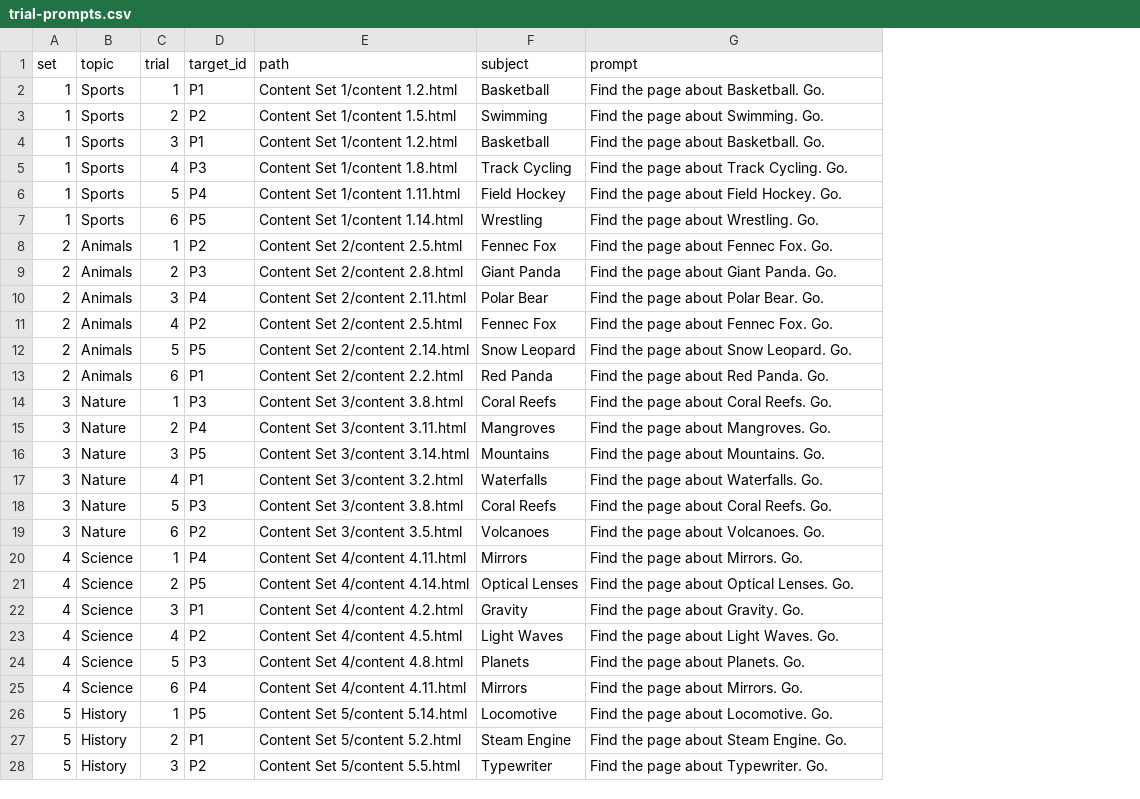
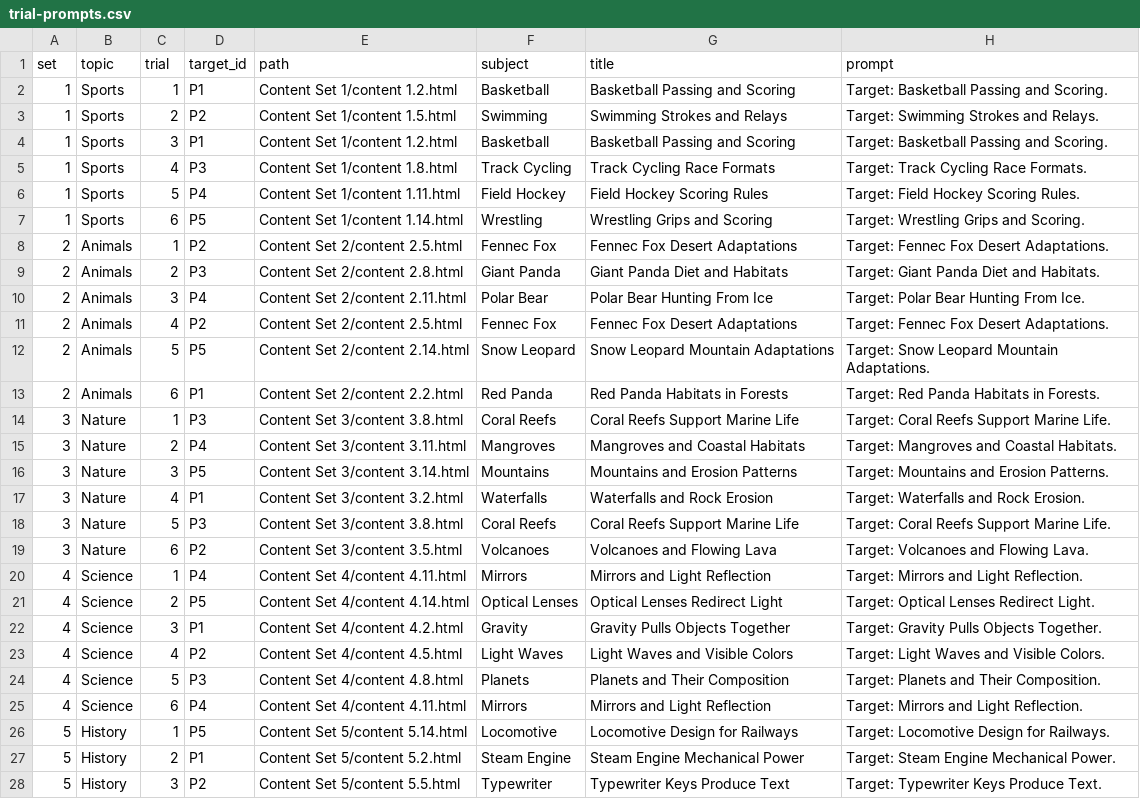
Before and after one commit to jphonrado/Tab-Sets-for-Experiment, a CSV file: materials/trial-prompts.csv, drawn as a sheet; only a part is shown; addresses are those after the commit; the diff covers the shown part only; the diff names each change by its address in the sheet, - before the commit and + after, or states it on an @@ line.

```diff
--- a/materials/trial-prompts.csv
+++ b/materials/trial-prompts.csv
+column G (title), rows 2-28: Basketball Passing and Scoring | Swimming Strokes and Relays | Basketball Passing and Scoring | Track Cycling Race Formats | Field Hockey Scoring Rules | Wrestling Grips and Scoring | Fennec Fox Desert Adaptations | Giant Panda Diet and Habitats | Polar Bear Hunting From Ice | Fennec Fox Desert Adaptations | Snow Leopard Mountain Adaptations | Red Panda Habitats in Forests | Coral Reefs Support Marine Life | Mangroves and Coastal Habitats | Mountains and Erosion Patterns | Waterfalls and Rock Erosion | Coral Reefs Support Marine Life | Volcanoes and Flowing Lava | Mirrors and Light Reflection | Optical Lenses Redirect Light | Gravity Pulls Objects Together | Light Waves and Visible Colors | Planets and Their Composition | Mirrors and Light Reflection | Locomotive Design for Railways | Steam Engine Mechanical Power | Typewriter Keys Produce Text
-H2 (prompt): Find the page about Basketball. Go.
+H2 (prompt): Target: Basketball Passing and Scoring.
-H3 (prompt): Find the page about Swimming. Go.
+H3 (prompt): Target: Swimming Strokes and Relays.
-H4 (prompt): Find the page about Basketball. Go.
+H4 (prompt): Target: Basketball Passing and Scoring.
-H5 (prompt): Find the page about Track Cycling. Go.
+H5 (prompt): Target: Track Cycling Race Formats.
-H6 (prompt): Find the page about Field Hockey. Go.
+H6 (prompt): Target: Field Hockey Scoring Rules.
-H7 (prompt): Find the page about Wrestling. Go.
+H7 (prompt): Target: Wrestling Grips and Scoring.
-H8 (prompt): Find the page about Fennec Fox. Go.
+H8 (prompt): Target: Fennec Fox Desert Adaptations.
-H9 (prompt): Find the page about Giant Panda. Go.
+H9 (prompt): Target: Giant Panda Diet and Habitats.
-H10 (prompt): Find the page about Polar Bear. Go.
+H10 (prompt): Target: Polar Bear Hunting From Ice.
-H11 (prompt): Find the page about Fennec Fox. Go.
+H11 (prompt): Target: Fennec Fox Desert Adaptations.
-H12 (prompt): Find the page about Snow Leopard. Go.
+H12 (prompt): Target: Snow Leopard Mountain Adaptations.
-H13 (prompt): Find the page about Red Panda. Go.
+H13 (prompt): Target: Red Panda Habitats in Forests.
-H14 (prompt): Find the page about Coral Reefs. Go.
+H14 (prompt): Target: Coral Reefs Support Marine Life.
-H15 (prompt): Find the page about Mangroves. Go.
+H15 (prompt): Target: Mangroves and Coastal Habitats.
-H16 (prompt): Find the page about Mountains. Go.
+H16 (prompt): Target: Mountains and Erosion Patterns.
-H17 (prompt): Find the page about Waterfalls. Go.
+H17 (prompt): Target: Waterfalls and Rock Erosion.
-H18 (prompt): Find the page about Coral Reefs. Go.
+H18 (prompt): Target: Coral Reefs Support Marine Life.
-H19 (prompt): Find the page about Volcanoes. Go.
+H19 (prompt): Target: Volcanoes and Flowing Lava.
-H20 (prompt): Find the page about Mirrors. Go.
+H20 (prompt): Target: Mirrors and Light Reflection.
-H21 (prompt): Find the page about Optical Lenses. Go.
+H21 (prompt): Target: Optical Lenses Redirect Light.
-H22 (prompt): Find the page about Gravity. Go.
+H22 (prompt): Target: Gravity Pulls Objects Together.
-H23 (prompt): Find the page about Light Waves. Go.
+H23 (prompt): Target: Light Waves and Visible Colors.
-H24 (prompt): Find the page about Planets. Go.
+H24 (prompt): Target: Planets and Their Composition.
-H25 (prompt): Find the page about Mirrors. Go.
+H25 (prompt): Target: Mirrors and Light Reflection.
-H26 (prompt): Find the page about Locomotive. Go.
+H26 (prompt): Target: Locomotive Design for Railways.
-H27 (prompt): Find the page about Steam Engine. Go.
+H27 (prompt): Target: Steam Engine Mechanical Power.
-H28 (prompt): Find the page about Typewriter. Go.
+H28 (prompt): Target: Typewriter Keys Produce Text.
```
Also changed, not shown: 3 edited cells elsewhere in this file, materials/stimulus-audit.csv, 51 other files.
